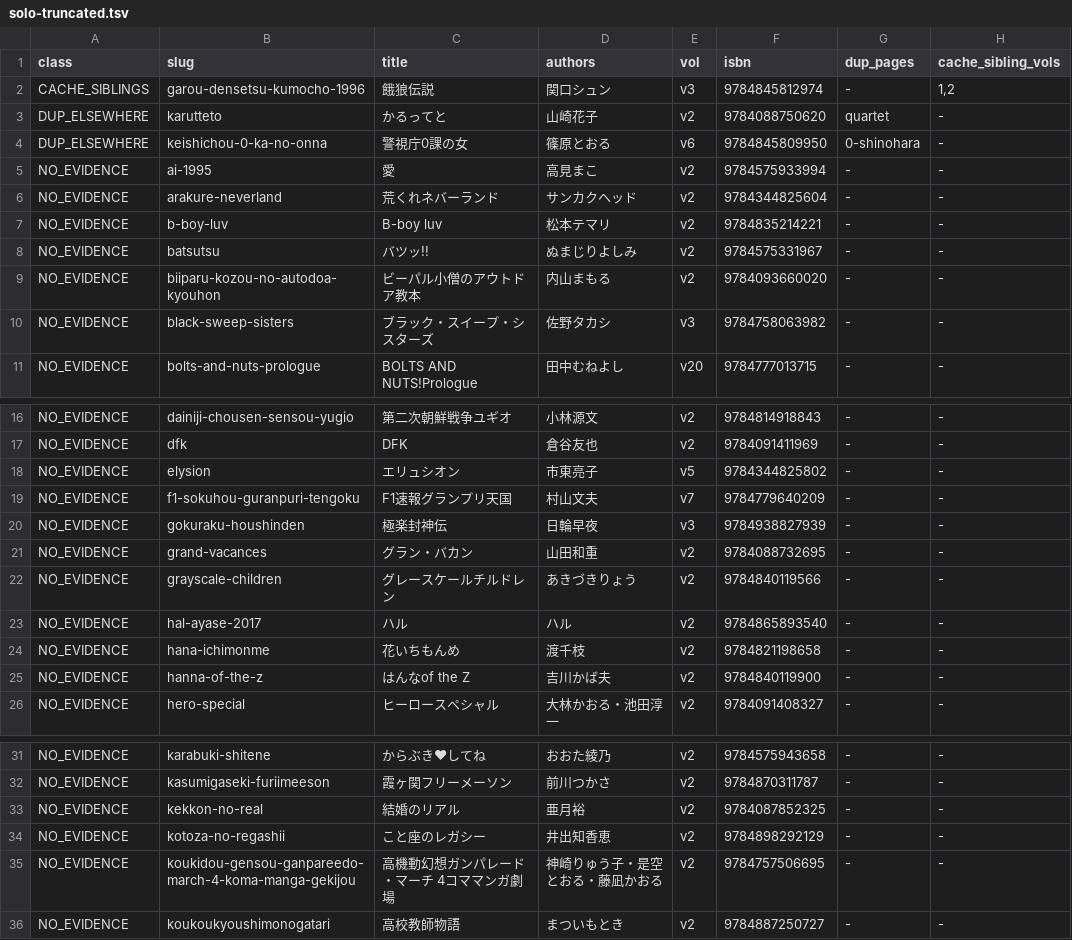
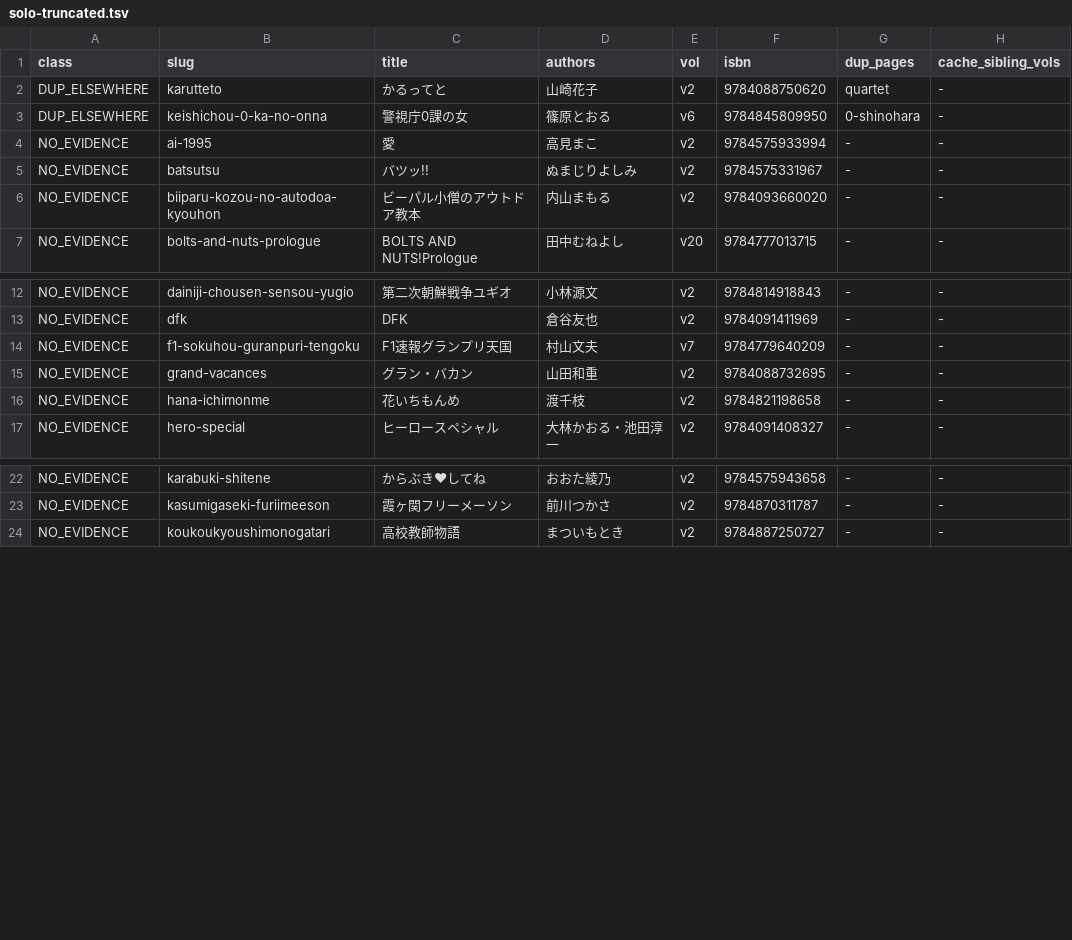
Before and after one commit to shuichi0725-cmyk/MANGAL, a TSV file: docs/production-diagnostics/solo-truncated.tsv, drawn as a sheet; only a part is shown, gaps mark what is left out; the diff covers the shown part only.

```diff
--- a/docs/production-diagnostics/solo-truncated.tsv
+++ b/docs/production-diagnostics/solo-truncated.tsv
@@ -1,3 +1,2 @@
 class	slug	title	authors	vol	isbn	dup_pages	cache_sibling_vols
-CACHE_SIBLINGS	garou-densetsu-kumocho-1996	餓狼伝説	関口シュン	v3	9784845812974	-	1,2
 DUP_ELSEWHERE	karutteto	かるってと	山崎花子	v2	9784088750620	quartet	-
@@ -5,7 +4,4 @@ DUP_ELSEWHERE	keishichou-0-ka-no-onna	警視庁0課の女	篠原とおる	v6	978
 NO_EVIDENCE	ai-1995	愛	高見まこ	v2	9784575933994	-	-
-NO_EVIDENCE	arakure-neverland	荒くれネバーランド	サンカクヘッド	v2	9784344825604	-	-
-NO_EVIDENCE	b-boy-luv	B-boy luv	松本テマリ	v2	9784835214221	-	-
 NO_EVIDENCE	batsutsu	バツッ!!	ぬまじりよしみ	v2	9784575331967	-	-
 NO_EVIDENCE	biiparu-kozou-no-autodoa-kyouhon	ビーパル小僧のアウトドア教本	内山まもる	v2	9784093660020	-	-
-NO_EVIDENCE	black-sweep-sisters	ブラック・スイープ・シスターズ	佐野タカシ	v3	9784758063982	-	-
 NO_EVIDENCE	bolts-and-nuts-prologue	BOLTS AND NUTS!Prologue	田中むねよし	v20	9784777013715	-	-
@@ -17,10 +13,5 @@ NO_EVIDENCE	dainiji-chousen-sensou-yugio	第二次朝鮮戦争ユギオ	小林
 NO_EVIDENCE	dfk	DFK	倉谷友也	v2	9784091411969	-	-
-NO_EVIDENCE	elysion	エリュシオン	市東亮子	v5	9784344825802	-	-
 NO_EVIDENCE	f1-sokuhou-guranpuri-tengoku	F1速報グランプリ天国	村山文夫	v7	9784779640209	-	-
-NO_EVIDENCE	gokuraku-houshinden	極楽封神伝	日輪早夜	v3	9784938827939	-	-
 NO_EVIDENCE	grand-vacances	グラン・バカン	山田和重	v2	9784088732695	-	-
-NO_EVIDENCE	grayscale-children	グレースケールチルドレン	あきづきりょう	v2	9784840119566	-	-
-NO_EVIDENCE	hal-ayase-2017	ハル	ハル	v2	9784865893540	-	-
 NO_EVIDENCE	hana-ichimonme	花いちもんめ	渡千枝	v2	9784821198658	-	-
-NO_EVIDENCE	hanna-of-the-z	はんなof the Z	吉川かば夫	v2	9784840119900	-	-
 NO_EVIDENCE	hero-special	ヒーロースペシャル	大林かおる・池田淳一	v2	9784091408327	-	-
@@ -32,5 +23,2 @@ NO_EVIDENCE	karabuki-shitene	からぶき♥してね	おおた綾乃	v2	9784575
 NO_EVIDENCE	kasumigaseki-furiimeeson	霞ヶ関フリーメーソン	前川つかさ	v2	9784870311787	-	-
-NO_EVIDENCE	kekkon-no-real	結婚のリアル	亜月裕	v2	9784087852325	-	-
-NO_EVIDENCE	kotoza-no-regashii	こと座のレガシー	井出知香恵	v2	9784898292129	-	-
-NO_EVIDENCE	koukidou-gensou-ganpareedo-march-4-koma-manga-gekijou	高機動幻想ガンパレード・マーチ 4コママンガ劇場	神崎りゅう子・是空とおる・藤凪かおる	v2	9784757506695	-	-
 NO_EVIDENCE	koukoukyoushimonogatari	高校教師物語	まついもとき	v2	9784887250727	-	-
```
Also changed, not shown: 8 removed rows elsewhere in this file, 2 other files.
